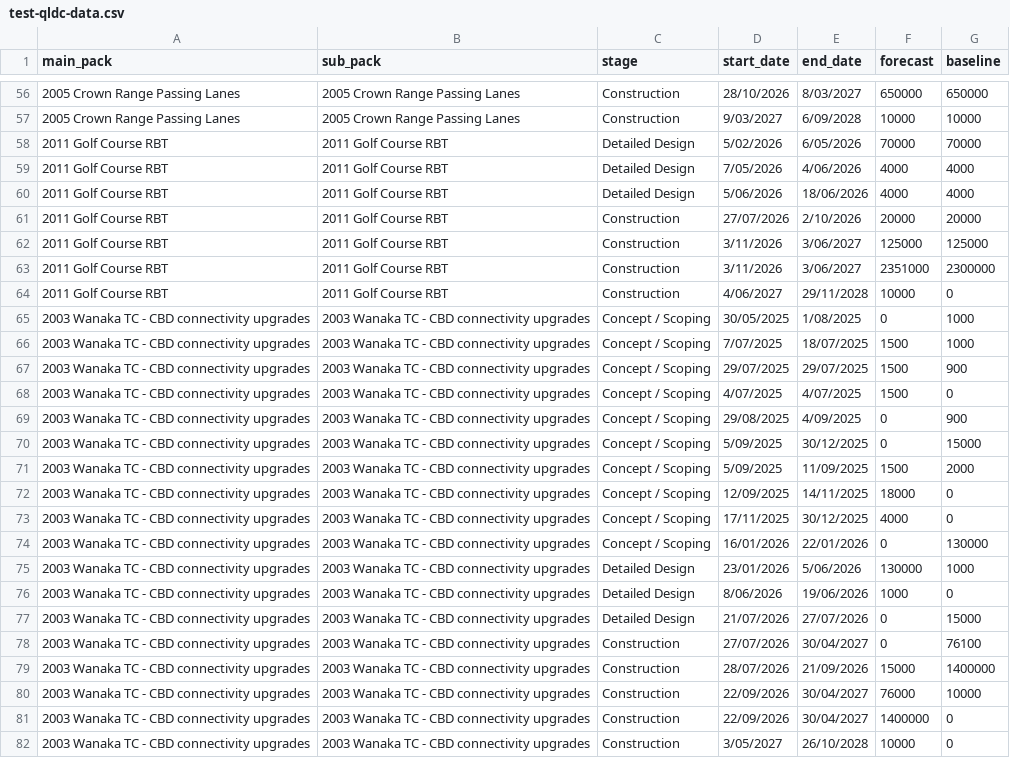
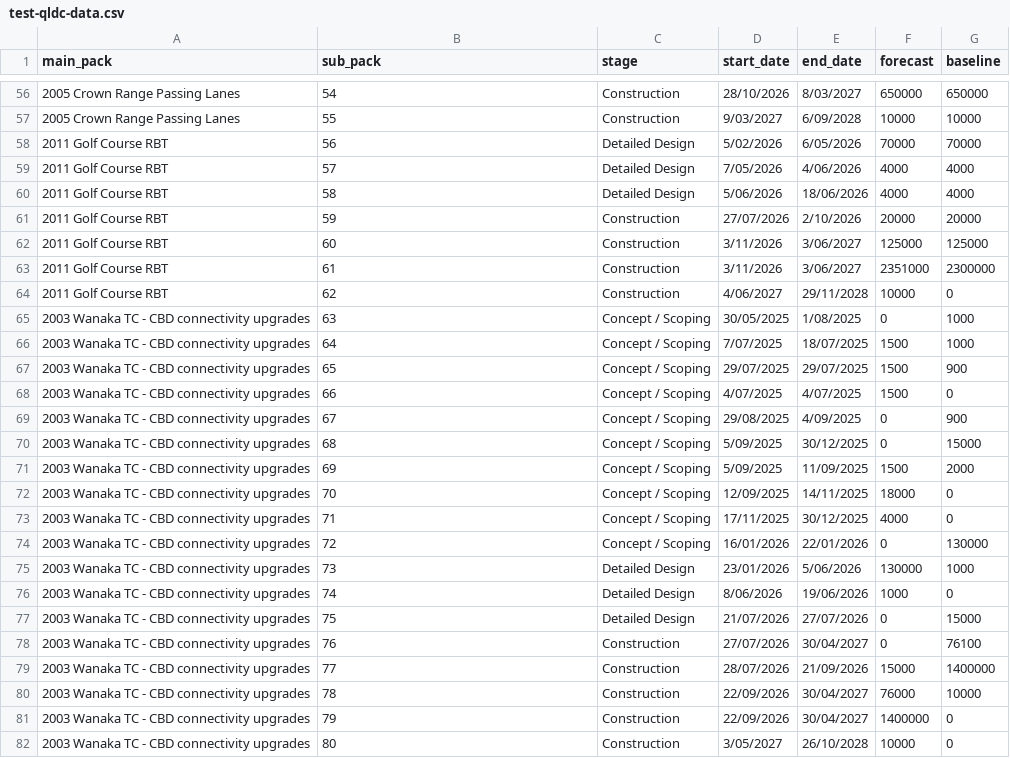
Before and after one commit to lclr-stantec/reporting, a CSV file: test-qldc-data.csv, drawn as a sheet; only a part is shown, gaps mark what is left out; the diff covers the shown part only.

```diff
--- a/test-qldc-data.csv
+++ b/test-qldc-data.csv
@@ -56,27 +56,27 @@
-2005 Crown Range Passing Lanes,2005 Crown Range Passing Lanes,Construction,28/10/2026,8/03/2027,650000,650000
-2005 Crown Range Passing Lanes,2005 Crown Range Passing Lanes,Construction,9/03/2027,6/09/2028,10000,10000
-2011 Golf Course RBT,2011 Golf Course RBT,Detailed Design,5/02/2026,6/05/2026,70000,70000
-2011 Golf Course RBT,2011 Golf Course RBT,Detailed Design,7/05/2026,4/06/2026,4000,4000
-2011 Golf Course RBT,2011 Golf Course RBT,Detailed Design,5/06/2026,18/06/2026,4000,4000
-2011 Golf Course RBT,2011 Golf Course RBT,Construction,27/07/2026,2/10/2026,20000,20000
-2011 Golf Course RBT,2011 Golf Course RBT,Construction,3/11/2026,3/06/2027,125000,125000
-2011 Golf Course RBT,2011 Golf Course RBT,Construction,3/11/2026,3/06/2027,2351000,2300000
-2011 Golf Course RBT,2011 Golf Course RBT,Construction,4/06/2027,29/11/2028,10000,0
-2003 Wanaka TC - CBD connectivity upgrades,2003 Wanaka TC - CBD connectivity upgrades,Concept / Scoping,30/05/2025,1/08/2025,0,1000
-2003 Wanaka TC - CBD connectivity upgrades,2003 Wanaka TC - CBD connectivity upgrades,Concept / Scoping,7/07/2025,18/07/2025,1500,1000
-2003 Wanaka TC - CBD connectivity upgrades,2003 Wanaka TC - CBD connectivity upgrades,Concept / Scoping,29/07/2025,29/07/2025,1500,900
-2003 Wanaka TC - CBD connectivity upgrades,2003 Wanaka TC - CBD connectivity upgrades,Concept / Scoping,4/07/2025,4/07/2025,1500,0
-2003 Wanaka TC - CBD connectivity upgrades,2003 Wanaka TC - CBD connectivity upgrades,Concept / Scoping,29/08/2025,4/09/2025,0,900
-2003 Wanaka TC - CBD connectivity upgrades,2003 Wanaka TC - CBD connectivity upgrades,Concept / Scoping,5/09/2025,30/12/2025,0,15000
-2003 Wanaka TC - CBD connectivity upgrades,2003 Wanaka TC - CBD connectivity upgrades,Concept / Scoping,5/09/2025,11/09/2025,1500,2000
-2003 Wanaka TC - CBD connectivity upgrades,2003 Wanaka TC - CBD connectivity upgrades,Concept / Scoping,12/09/2025,14/11/2025,18000,0
-2003 Wanaka TC - CBD connectivity upgrades,2003 Wanaka TC - CBD connectivity upgrades,Concept / Scoping,17/11/2025,30/12/2025,4000,0
-2003 Wanaka TC - CBD connectivity upgrades,2003 Wanaka TC - CBD connectivity upgrades,Concept / Scoping,16/01/2026,22/01/2026,0,130000
-2003 Wanaka TC - CBD connectivity upgrades,2003 Wanaka TC - CBD connectivity upgrades,Detailed Design,23/01/2026,5/06/2026,130000,1000
-2003 Wanaka TC - CBD connectivity upgrades,2003 Wanaka TC - CBD connectivity upgrades,Detailed Design,8/06/2026,19/06/2026,1000,0
-2003 Wanaka TC - CBD connectivity upgrades,2003 Wanaka TC - CBD connectivity upgrades,Detailed Design,21/07/2026,27/07/2026,0,15000
-2003 Wanaka TC - CBD connectivity upgrades,2003 Wanaka TC - CBD connectivity upgrades,Construction,27/07/2026,30/04/2027,0,76100
-2003 Wanaka TC - CBD connectivity upgrades,2003 Wanaka TC - CBD connectivity upgrades,Construction,28/07/2026,21/09/2026,15000,1400000
-2003 Wanaka TC - CBD connectivity upgrades,2003 Wanaka TC - CBD connectivity upgrades,Construction,22/09/2026,30/04/2027,76000,10000
-2003 Wanaka TC - CBD connectivity upgrades,2003 Wanaka TC - CBD connectivity upgrades,Construction,22/09/2026,30/04/2027,1400000,0
-2003 Wanaka TC - CBD connectivity upgrades,2003 Wanaka TC - CBD connectivity upgrades,Construction,3/05/2027,26/10/2028,10000,0
+2005 Crown Range Passing Lanes,54,Construction,28/10/2026,8/03/2027,650000,650000
+2005 Crown Range Passing Lanes,55,Construction,9/03/2027,6/09/2028,10000,10000
+2011 Golf Course RBT,56,Detailed Design,5/02/2026,6/05/2026,70000,70000
+2011 Golf Course RBT,57,Detailed Design,7/05/2026,4/06/2026,4000,4000
+2011 Golf Course RBT,58,Detailed Design,5/06/2026,18/06/2026,4000,4000
+2011 Golf Course RBT,59,Construction,27/07/2026,2/10/2026,20000,20000
+2011 Golf Course RBT,60,Construction,3/11/2026,3/06/2027,125000,125000
+2011 Golf Course RBT,61,Construction,3/11/2026,3/06/2027,2351000,2300000
+2011 Golf Course RBT,62,Construction,4/06/2027,29/11/2028,10000,0
+2003 Wanaka TC - CBD connectivity upgrades,63,Concept / Scoping,30/05/2025,1/08/2025,0,1000
+2003 Wanaka TC - CBD connectivity upgrades,64,Concept / Scoping,7/07/2025,18/07/2025,1500,1000
+2003 Wanaka TC - CBD connectivity upgrades,65,Concept / Scoping,29/07/2025,29/07/2025,1500,900
+2003 Wanaka TC - CBD connectivity upgrades,66,Concept / Scoping,4/07/2025,4/07/2025,1500,0
+2003 Wanaka TC - CBD connectivity upgrades,67,Concept / Scoping,29/08/2025,4/09/2025,0,900
+2003 Wanaka TC - CBD connectivity upgrades,68,Concept / Scoping,5/09/2025,30/12/2025,0,15000
+2003 Wanaka TC - CBD connectivity upgrades,69,Concept / Scoping,5/09/2025,11/09/2025,1500,2000
+2003 Wanaka TC - CBD connectivity upgrades,70,Concept / Scoping,12/09/2025,14/11/2025,18000,0
+2003 Wanaka TC - CBD connectivity upgrades,71,Concept / Scoping,17/11/2025,30/12/2025,4000,0
+2003 Wanaka TC - CBD connectivity upgrades,72,Concept / Scoping,16/01/2026,22/01/2026,0,130000
+2003 Wanaka TC - CBD connectivity upgrades,73,Detailed Design,23/01/2026,5/06/2026,130000,1000
+2003 Wanaka TC - CBD connectivity upgrades,74,Detailed Design,8/06/2026,19/06/2026,1000,0
+2003 Wanaka TC - CBD connectivity upgrades,75,Detailed Design,21/07/2026,27/07/2026,0,15000
+2003 Wanaka TC - CBD connectivity upgrades,76,Construction,27/07/2026,30/04/2027,0,76100
+2003 Wanaka TC - CBD connectivity upgrades,77,Construction,28/07/2026,21/09/2026,15000,1400000
+2003 Wanaka TC - CBD connectivity upgrades,78,Construction,22/09/2026,30/04/2027,76000,10000
+2003 Wanaka TC - CBD connectivity upgrades,79,Construction,22/09/2026,30/04/2027,1400000,0
+2003 Wanaka TC - CBD connectivity upgrades,80,Construction,3/05/2027,26/10/2028,10000,0
```
Also changed, not shown: 65 edited cells elsewhere in this file.
